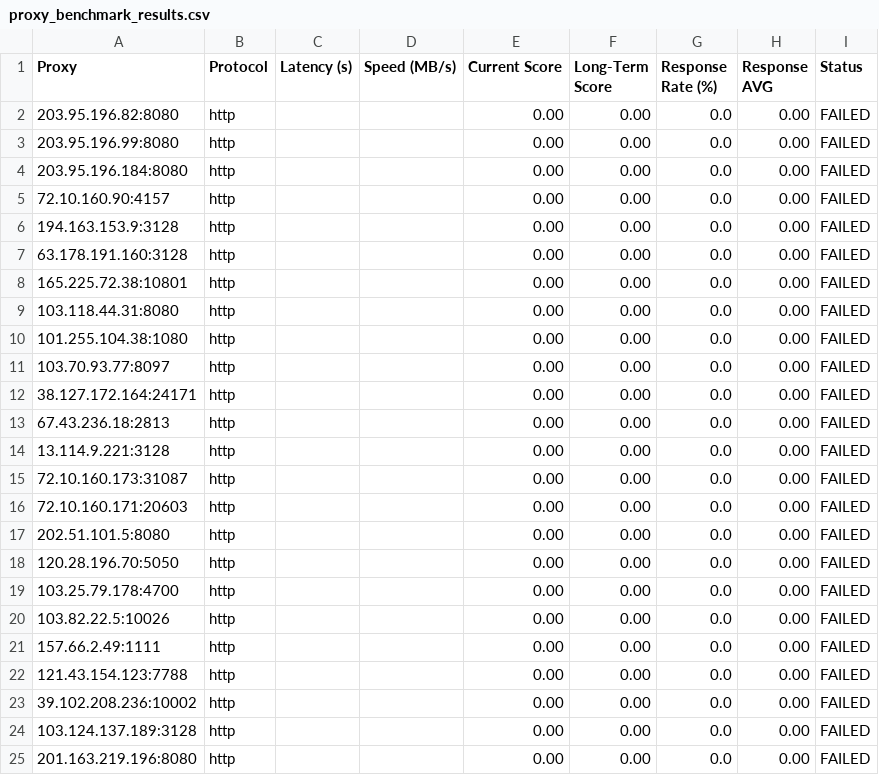
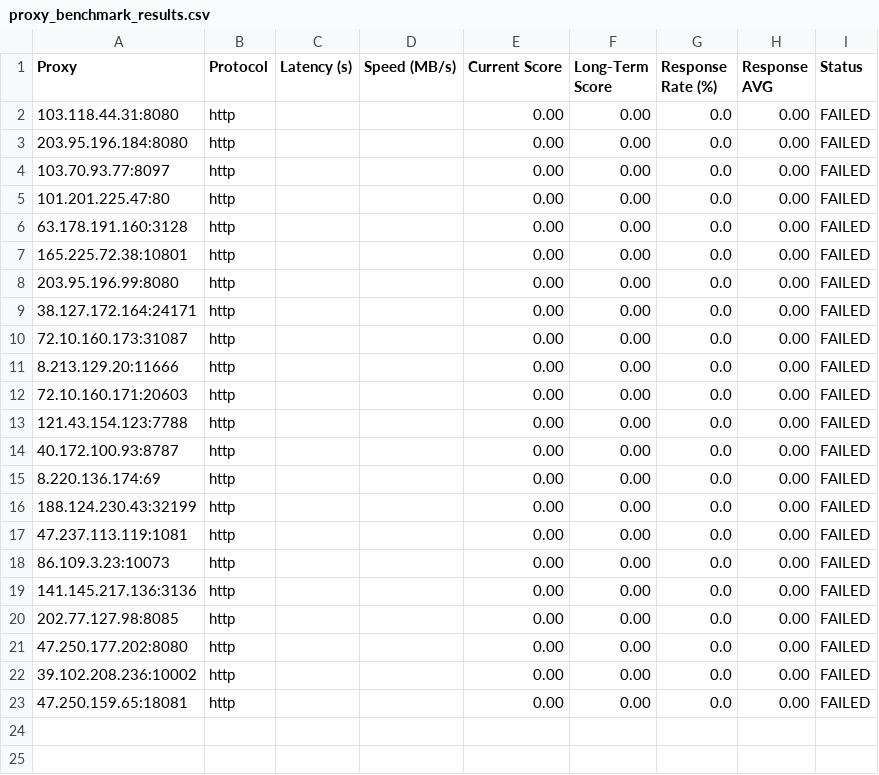
Before and after one commit to MuRongPIG/Proxy-Master, a CSV file: Output/proxy_benchmark_results.csv, drawn as a sheet.

```diff
--- a/Output/proxy_benchmark_results.csv
+++ b/Output/proxy_benchmark_results.csv
@@ -1,25 +1,23 @@
 Proxy,Protocol,Latency (s),Speed (MB/s),Current Score,Long-Term Score,Response Rate (%),Response AVG,Status
-203.95.196.82:8080,http,,,0.00,0.00,0.0,0.00,FAILED
-203.95.196.99:8080,http,,,0.00,0.00,0.0,0.00,FAILED
+103.118.44.31:8080,http,,,0.00,0.00,0.0,0.00,FAILED
 203.95.196.184:8080,http,,,0.00,0.00,0.0,0.00,FAILED
-72.10.160.90:4157,http,,,0.00,0.00,0.0,0.00,FAILED
-194.163.153.9:3128,http,,,0.00,0.00,0.0,0.00,FAILED
+103.70.93.77:8097,http,,,0.00,0.00,0.0,0.00,FAILED
+101.201.225.47:80,http,,,0.00,0.00,0.0,0.00,FAILED
 63.178.191.160:3128,http,,,0.00,0.00,0.0,0.00,FAILED
 165.225.72.38:10801,http,,,0.00,0.00,0.0,0.00,FAILED
-103.118.44.31:8080,http,,,0.00,0.00,0.0,0.00,FAILED
-101.255.104.38:1080,http,,,0.00,0.00,0.0,0.00,FAILED
-103.70.93.77:8097,http,,,0.00,0.00,0.0,0.00,FAILED
+203.95.196.99:8080,http,,,0.00,0.00,0.0,0.00,FAILED
 38.127.172.164:24171,http,,,0.00,0.00,0.0,0.00,FAILED
-67.43.236.18:2813,http,,,0.00,0.00,0.0,0.00,FAILED
-13.114.9.221:3128,http,,,0.00,0.00,0.0,0.00,FAILED
 72.10.160.173:31087,http,,,0.00,0.00,0.0,0.00,FAILED
+8.213.129.20:11666,http,,,0.00,0.00,0.0,0.00,FAILED
 72.10.160.171:20603,http,,,0.00,0.00,0.0,0.00,FAILED
-202.51.101.5:8080,http,,,0.00,0.00,0.0,0.00,FAILED
-120.28.196.70:5050,http,,,0.00,0.00,0.0,0.00,FAILED
-103.25.79.178:4700,http,,,0.00,0.00,0.0,0.00,FAILED
-103.82.22.5:10026,http,,,0.00,0.00,0.0,0.00,FAILED
-157.66.2.49:1111,http,,,0.00,0.00,0.0,0.00,FAILED
 121.43.154.123:7788,http,,,0.00,0.00,0.0,0.00,FAILED
+40.172.100.93:8787,http,,,0.00,0.00,0.0,0.00,FAILED
+8.220.136.174:69,http,,,0.00,0.00,0.0,0.00,FAILED
+188.124.230.43:32199,http,,,0.00,0.00,0.0,0.00,FAILED
+47.237.113.119:1081,http,,,0.00,0.00,0.0,0.00,FAILED
+86.109.3.23:10073,http,,,0.00,0.00,0.0,0.00,FAILED
+141.145.217.136:3136,http,,,0.00,0.00,0.0,0.00,FAILED
+202.77.127.98:8085,http,,,0.00,0.00,0.0,0.00,FAILED
+47.250.177.202:8080,http,,,0.00,0.00,0.0,0.00,FAILED
 39.102.208.236:10002,http,,,0.00,0.00,0.0,0.00,FAILED
-103.124.137.189:3128,http,,,0.00,0.00,0.0,0.00,FAILED
-201.163.219.196:8080,http,,,0.00,0.00,0.0,0.00,FAILED
+47.250.159.65:18081,http,,,0.00,0.00,0.0,0.00,FAILED
```
Also changed, not shown: 2 other files.
